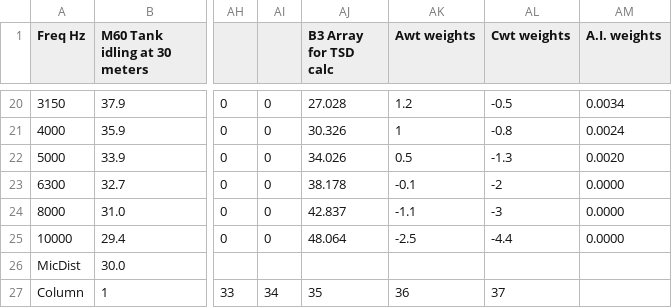
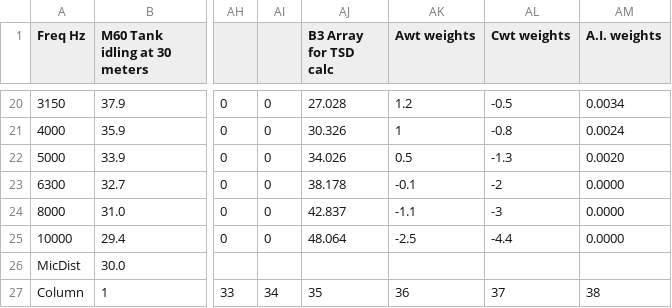
Before and after one commit to JayDevelops/armyLabData, a CSV file: admClean.csv, drawn as a sheet; only a part is shown, gaps mark what is left out; the diff names each change by its address in the sheet, - before the commit and + after, or states it on an @@ line.

Commit message:
Update admClean.csv
adding needed column

```diff
--- a/admClean.csv
+++ b/admClean.csv
-AM27 (A.I. weights): (empty)
+AM27 (A.I. weights): 38
```
